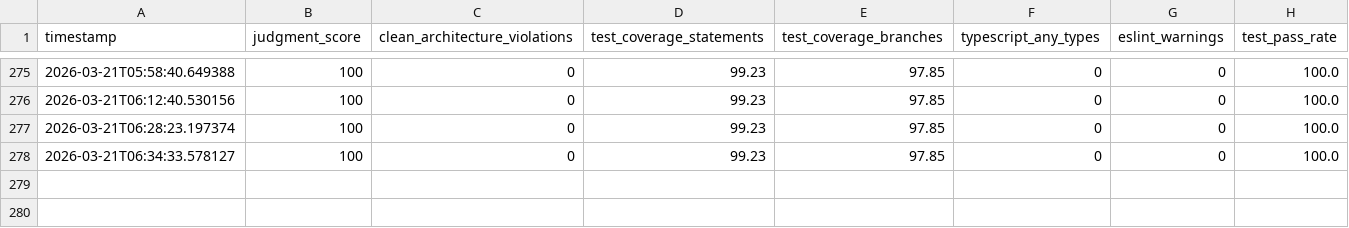
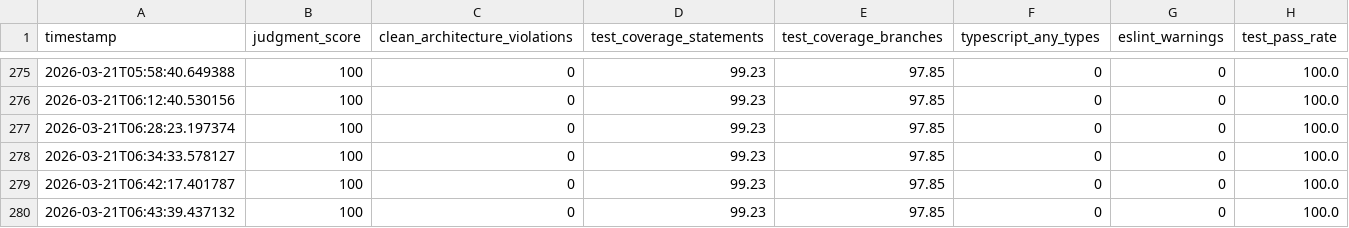
Before and after one commit to nobu007/yka_ikiiki_record, a CSV file: data/judgment_metrics.csv, drawn as a sheet; only a part is shown, gaps mark what is left out.

```diff
--- a/data/judgment_metrics.csv
+++ b/data/judgment_metrics.csv
@@ -278 +278,3 @@ timestamp,judgment_score,clean_architecture_violations,test_coverage_statements,
 2026-03-21T06:34:33.578127,100,0,99.23,97.85,0,0,100.0
+2026-03-21T06:42:17.401787,100,0,99.23,97.85,0,0,100.0
+2026-03-21T06:43:39.437132,100,0,99.23,97.85,0,0,100.0
```
